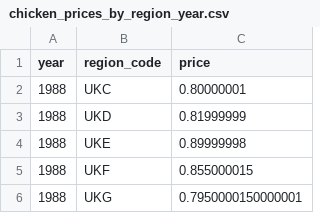
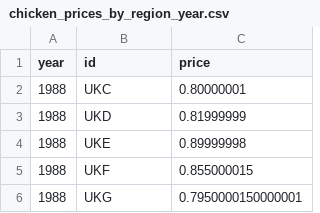
Before and after one commit to rhysw-h/rhysw-h.github.io, a CSV file: chicken_prices_by_region_year.csv, drawn as a sheet; only a part is shown.

Commit message:
Update chicken_prices_by_region_year.csv

```diff
--- a/chicken_prices_by_region_year.csv
+++ b/chicken_prices_by_region_year.csv
@@ -1,2 +1,2 @@
-year,region_code,price
+year,id,price
 1988,UKC,0.80000001
```
